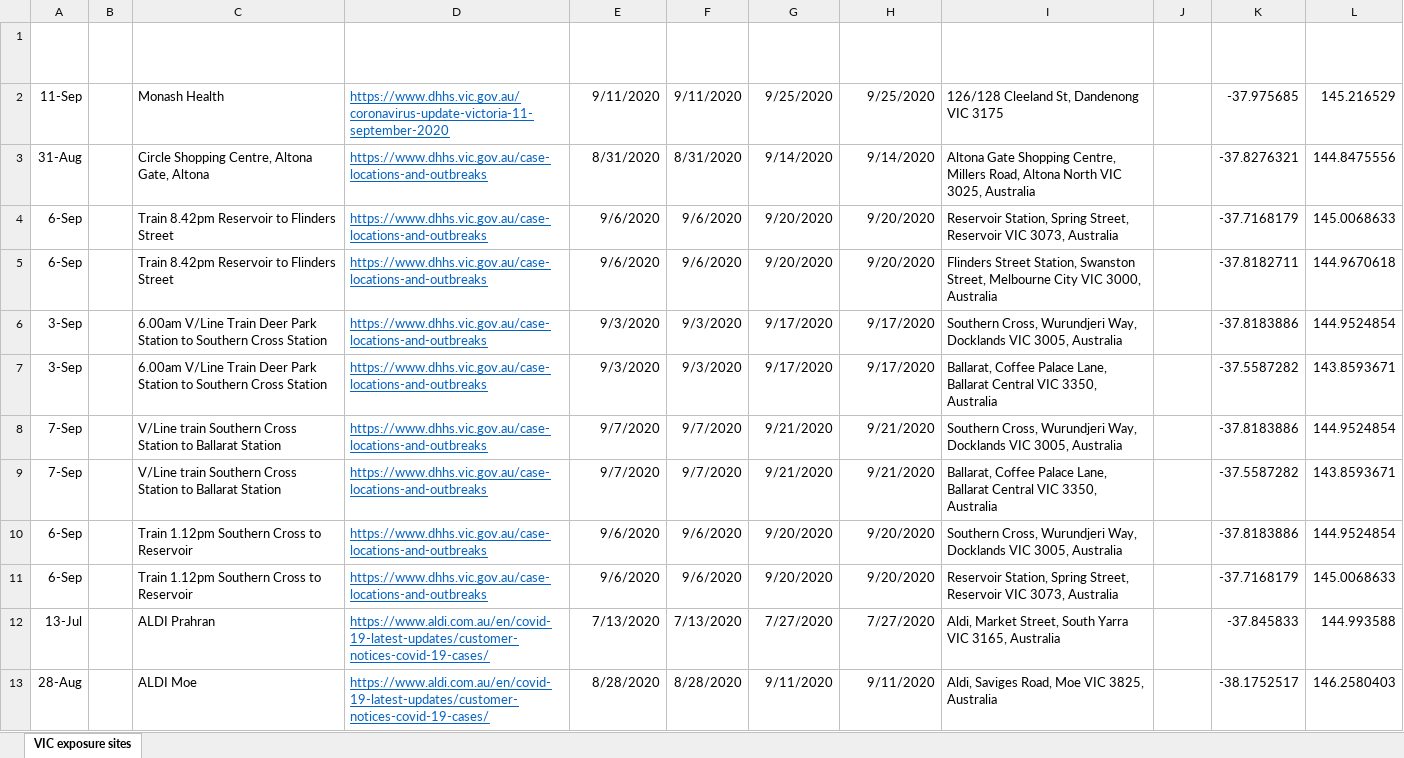
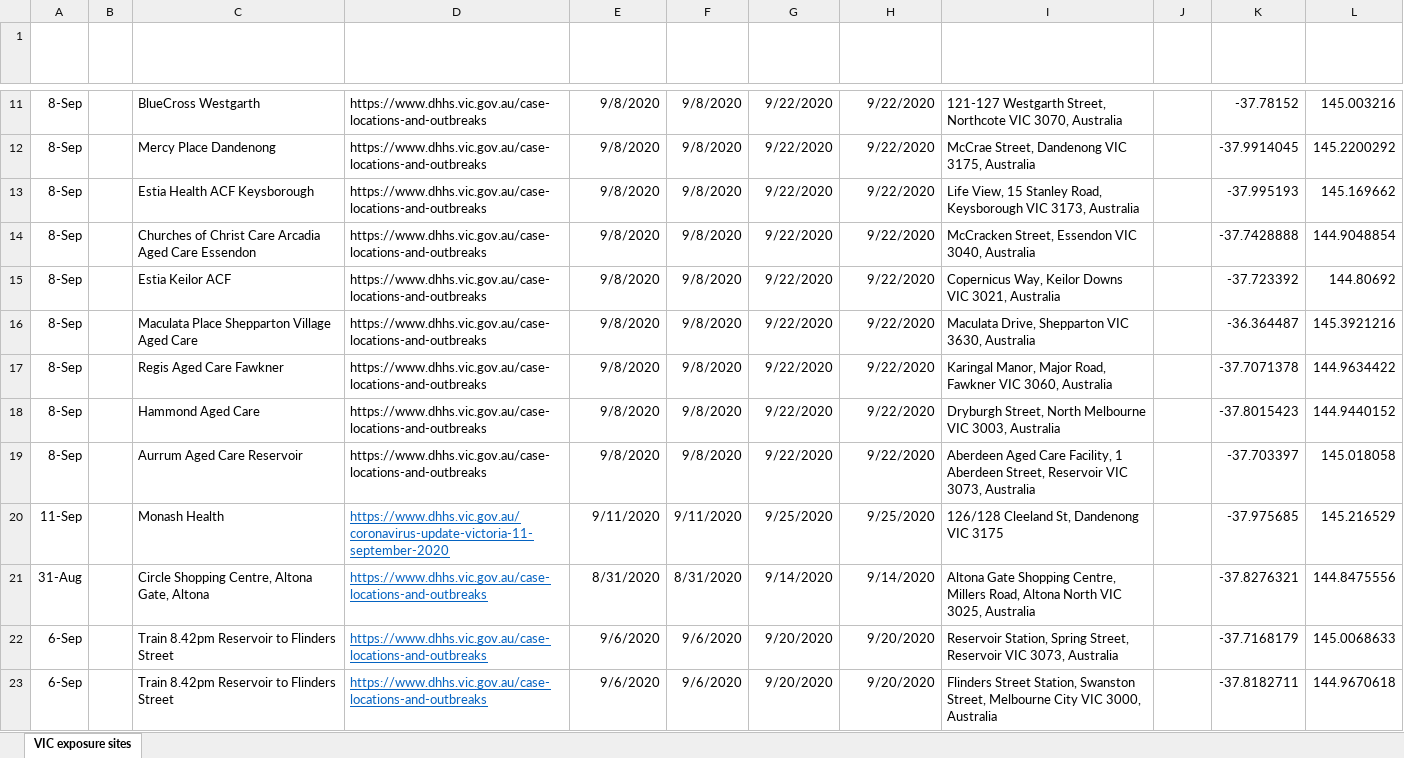
Before and after one commit to Mike-Honey/covid-19-vic-au, an Excel workbook: Coronavirus COVID-19 - VIC AU Exposure sites.xlsx, sheet VIC exposure sites, drawn as a sheet; only a part is shown, gaps mark what is left out; the shorter side is filled out with more unchanged rows; values as stored, in another font and other column widths than the file's, no borders; table styles not drawn; the diff covers the shown part only; the diff names each change by its address in the sheet, - before the commit and + after, or states it on an @@ line.

```diff
--- a/Coronavirus COVID-19 - VIC AU Exposure sites.xlsx (sheet VIC exposure sites)
+++ b/Coronavirus COVID-19 - VIC AU Exposure sites.xlsx (sheet VIC exposure sites)
+row 11: 8-Sep |  | BlueCross Westgarth | https://www.dhhs.vic.gov.au/case-locations-and-outbreaks | 9/8/2020 | 9/8/2020 | 9/22/2020 | 9/22/2020 | 121-127 Westgarth Street, Northcote VIC 3070, Australia |  | -37.78152 | 145.003216
+row 12: 8-Sep |  | Mercy Place Dandenong | https://www.dhhs.vic.gov.au/case-locations-and-outbreaks | 9/8/2020 | 9/8/2020 | 9/22/2020 | 9/22/2020 | McCrae Street, Dandenong VIC 3175, Australia |  | -37.9914045 | 145.2200292
+row 13: 8-Sep |  | Estia Health ACF Keysborough | https://www.dhhs.vic.gov.au/case-locations-and-outbreaks | 9/8/2020 | 9/8/2020 | 9/22/2020 | 9/22/2020 | Life View, 15 Stanley Road, Keysborough VIC 3173, Australia |  | -37.995193 | 145.169662
+row 14: 8-Sep |  | Churches of Christ Care Arcadia Aged Care Essendon | https://www.dhhs.vic.gov.au/case-locations-and-outbreaks | 9/8/2020 | 9/8/2020 | 9/22/2020 | 9/22/2020 | McCracken Street, Essendon VIC 3040, Australia |  | -37.7428888 | 144.9048854
+row 15: 8-Sep |  | Estia Keilor ACF | https://www.dhhs.vic.gov.au/case-locations-and-outbreaks | 9/8/2020 | 9/8/2020 | 9/22/2020 | 9/22/2020 | Copernicus Way, Keilor Downs VIC 3021, Australia |  | -37.723392 | 144.80692
+row 16: 8-Sep |  | Maculata Place Shepparton Village Aged Care | https://www.dhhs.vic.gov.au/case-locations-and-outbreaks | 9/8/2020 | 9/8/2020 | 9/22/2020 | 9/22/2020 | Maculata Drive, Shepparton VIC 3630, Australia |  | -36.364487 | 145.3921216
+row 17: 8-Sep |  | Regis Aged Care Fawkner | https://www.dhhs.vic.gov.au/case-locations-and-outbreaks | 9/8/2020 | 9/8/2020 | 9/22/2020 | 9/22/2020 | Karingal Manor, Major Road, Fawkner VIC 3060, Australia |  | -37.7071378 | 144.9634422
+row 18: 8-Sep |  | Hammond Aged Care | https://www.dhhs.vic.gov.au/case-locations-and-outbreaks | 9/8/2020 | 9/8/2020 | 9/22/2020 | 9/22/2020 | Dryburgh Street, North Melbourne VIC 3003, Australia |  | -37.8015423 | 144.9440152
+row 19: 8-Sep |  | Aurrum Aged Care Reservoir | https://www.dhhs.vic.gov.au/case-locations-and-outbreaks | 9/8/2020 | 9/8/2020 | 9/22/2020 | 9/22/2020 | Aberdeen Aged Care Facility, 1 Aberdeen Street, Reservoir VIC 3073, Australia |  | -37.703397 | 145.018058
```
Also changed, not shown: 9 added rows elsewhere in this sheet, Coronavirus COVID-19 - VIC AU Exposure sites LGA.xlsx, Dep Ed Closures.xlsx, 1 other file.
